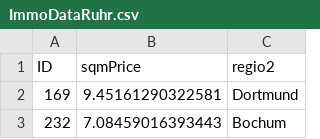
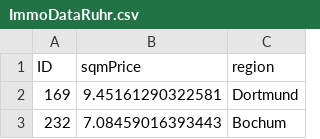
Before and after one commit to AmirrezaKha/MLOps, a CSV file: data/ImmoDataRuhr.csv, drawn as a sheet; only a part is shown.

Commit message:
Bugs fixed.

```diff
--- a/data/ImmoDataRuhr.csv
+++ b/data/ImmoDataRuhr.csv
@@ -1,2 +1,2 @@
-"ID","sqmPrice","regio2"
+"ID","sqmPrice","region"
 169,9.45161290322581,"Dortmund"
```
